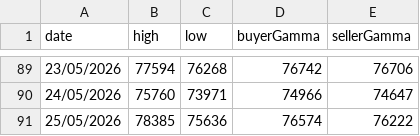
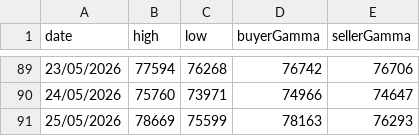
Before and after one commit to mabkkhome-lgtm/deribit-options-data, a CSV file: data/btc_levels.csv, drawn as a sheet; only a part is shown, gaps mark what is left out.

```diff
--- a/data/btc_levels.csv
+++ b/data/btc_levels.csv
@@ -90,2 +90,2 @@ date,high,low,buyerGamma,sellerGamma
 24/05/2026,75760,73971,74966,74647
-25/05/2026,78385,75636,76574,76222
+25/05/2026,78669,75599,78163,76293
```
Also changed, not shown: 1 other file.
